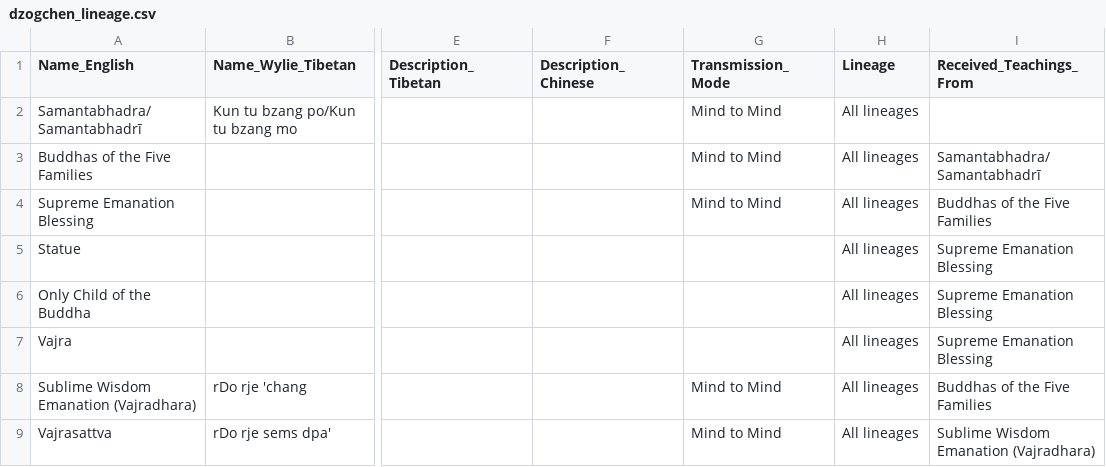
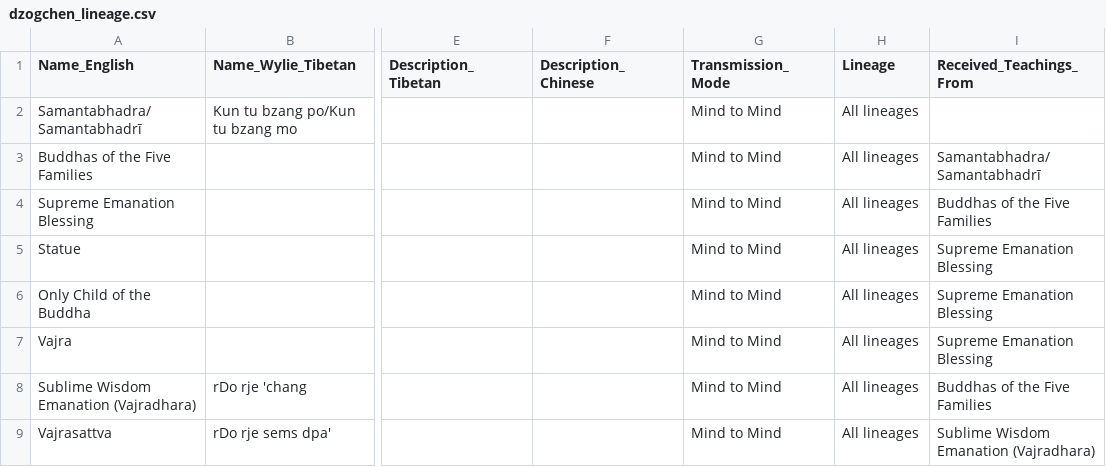
Before and after one commit to aftab-h/buddhist-lineage-tree-for-web, a CSV file: data/dzogchen_lineage.csv, drawn as a sheet; only a part is shown, gaps mark what is left out; the diff names each change by its address in the sheet, - before the commit and + after, or states it on an @@ line.

Commit message:
fixed blue and purple code to stay put when switchign lineages

```diff
--- a/data/dzogchen_lineage.csv
+++ b/data/dzogchen_lineage.csv
-G5:G7 (Transmission_Mode): (empty)
+G5:G7 (Transmission_Mode): Mind to Mind
```
Also changed, not shown: 1 other file.
